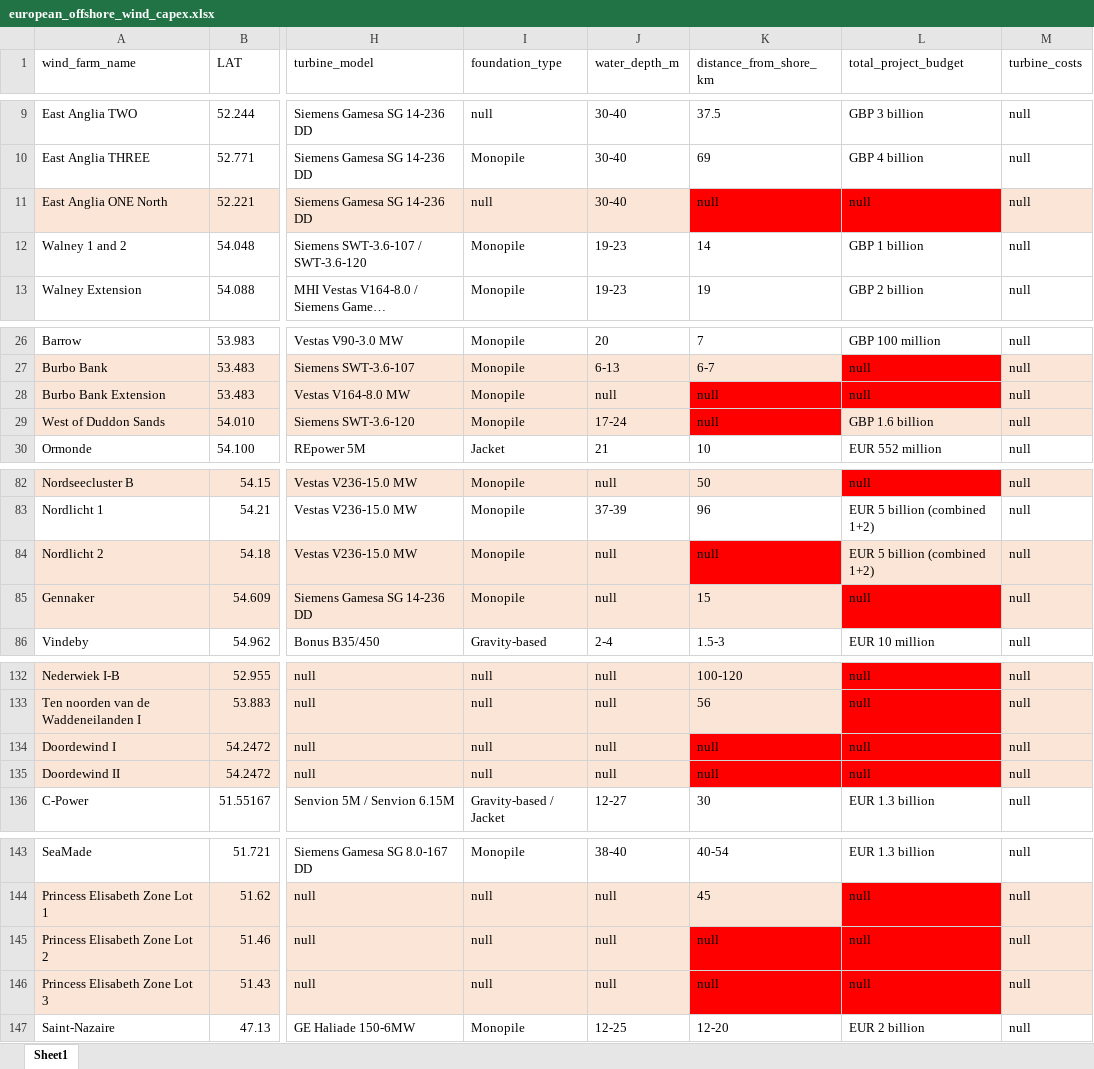
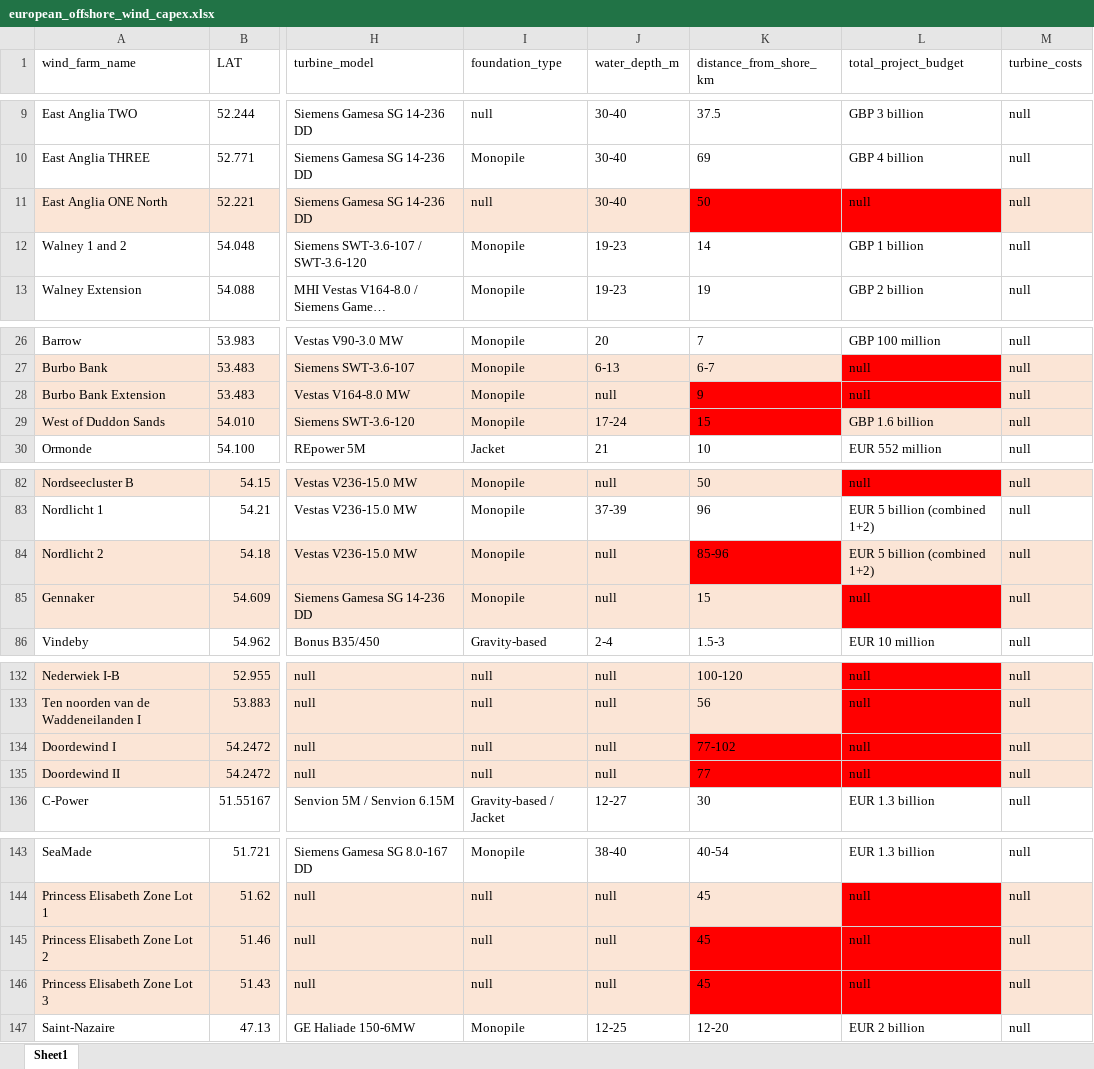
Before and after one commit to werag55/WindFarm, an Excel workbook: data/european_offshore_wind_capex.xlsx, sheet Sheet1, drawn as a sheet; only a part is shown, gaps mark what is left out; long unchanged cells end in …; values as stored, in another font and other column widths than the file's, no borders; the diff covers the shown part only; the diff names each change by its address in the sheet, - before the commit and + after, or states it on an @@ line.

Commit message:
Filled missing installed capaciity and distance from shore

```diff
--- a/data/european_offshore_wind_capex.xlsx (sheet Sheet1)
+++ b/data/european_offshore_wind_capex.xlsx (sheet Sheet1)
-K11 (distance_from_shore_km): null
+K11 (distance_from_shore_km): 50
-K28 (distance_from_shore_km): null
+K28 (distance_from_shore_km): 9
-K29 (distance_from_shore_km): null
+K29 (distance_from_shore_km): 15
-K84 (distance_from_shore_km): null
+K84 (distance_from_shore_km): 85-96
-K134 (distance_from_shore_km): null
+K134 (distance_from_shore_km): 77-102
-K135 (distance_from_shore_km): null
+K135 (distance_from_shore_km): 77
-K145:K146 (distance_from_shore_km): null
+K145:K146 (distance_from_shore_km): 45
```
Also changed, not shown: 13 edited cells elsewhere in this sheet, 6 other files.
